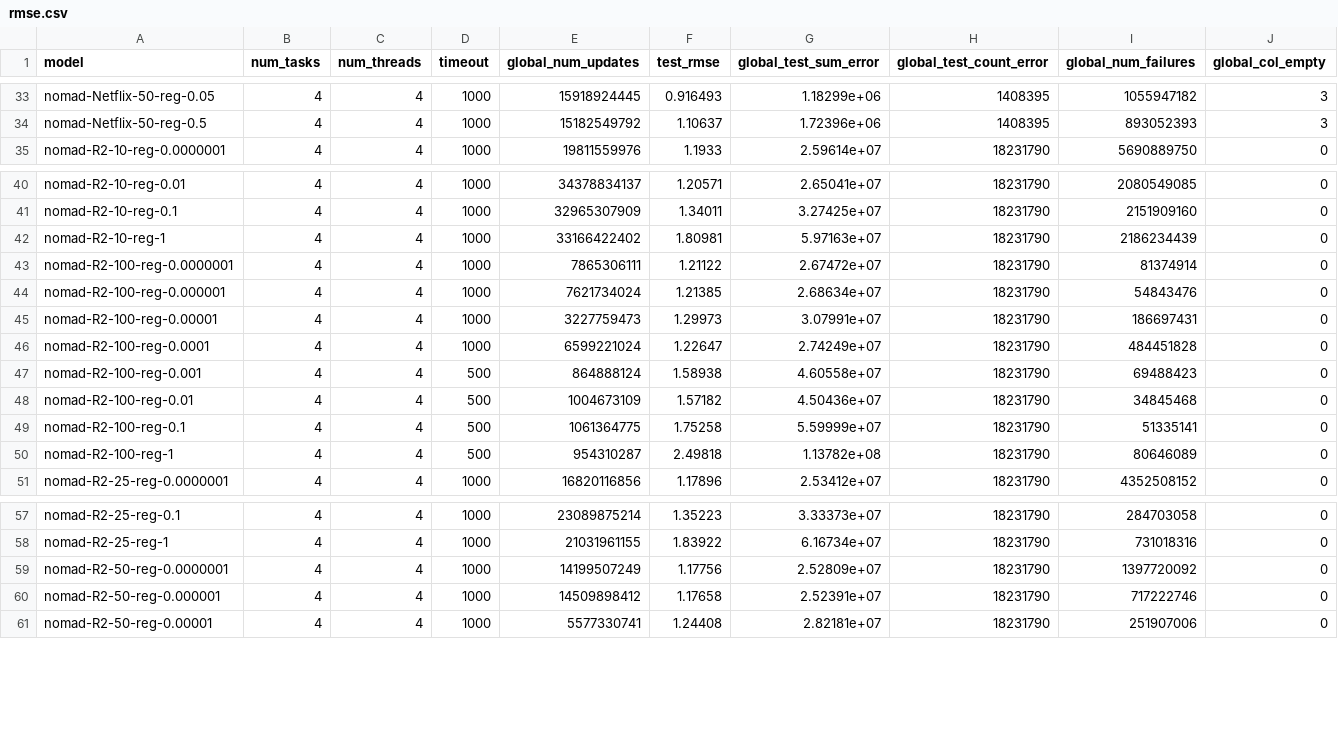
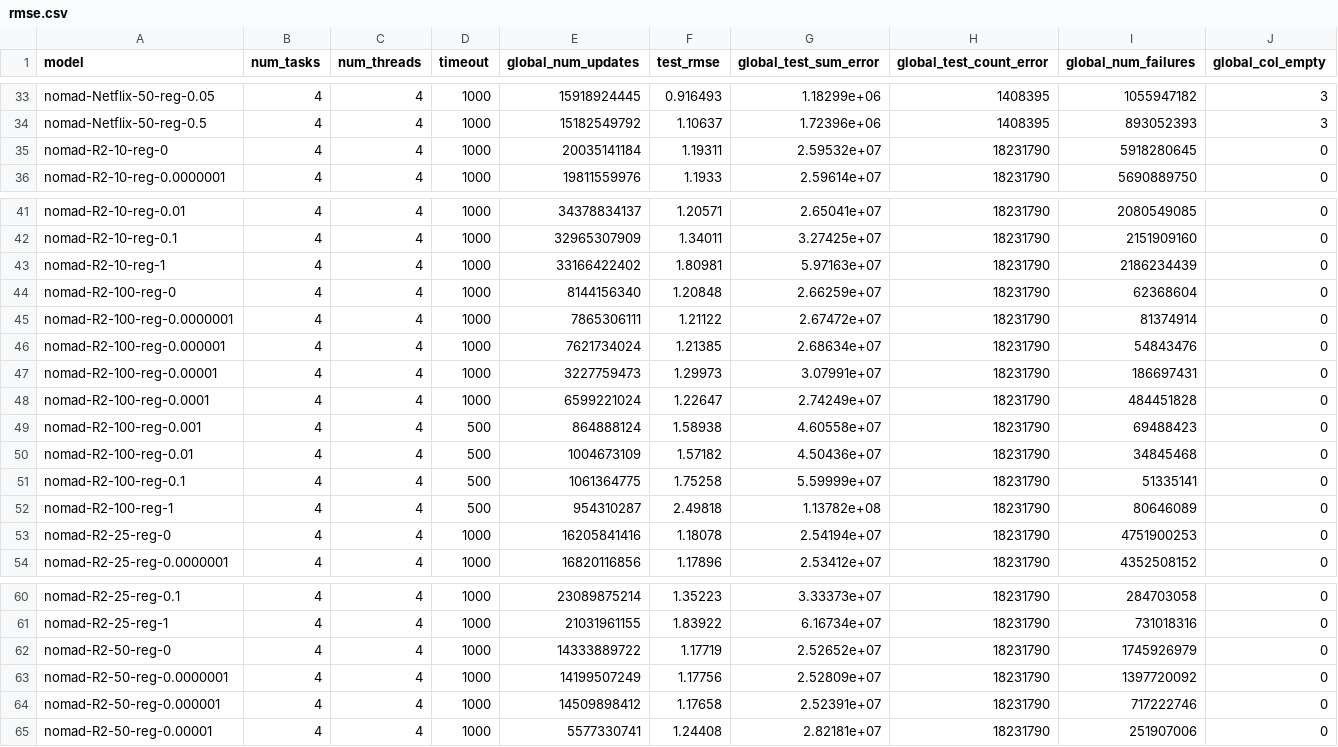
Before and after one commit to stanford-futuredata/optimus-maximus, a CSV file: plots/rmse.csv, drawn as a sheet; only a part is shown, gaps mark what is left out; rows hold the shown columns only; the diff names each change by its address in the sheet, - before the commit and + after, or states it on an @@ line.

```diff
--- a/plots/rmse.csv
+++ b/plots/rmse.csv
+row 35: nomad-R2-10-reg-0 | 4 | 4 | 1000 | 20035141184 | 1.19311 | 2.59532e+07 | 18231790 | 5918280645 | 0
+row 44: nomad-R2-100-reg-0 | 4 | 4 | 1000 | 8144156340 | 1.20848 | 2.66259e+07 | 18231790 | 62368604 | 0
+row 53: nomad-R2-25-reg-0 | 4 | 4 | 1000 | 16205841416 | 1.18078 | 2.54194e+07 | 18231790 | 4751900253 | 0
+row 62: nomad-R2-50-reg-0 | 4 | 4 | 1000 | 14333889722 | 1.17719 | 2.52652e+07 | 18231790 | 1745926979 | 0
```
Also changed, not shown: 1 other file.
